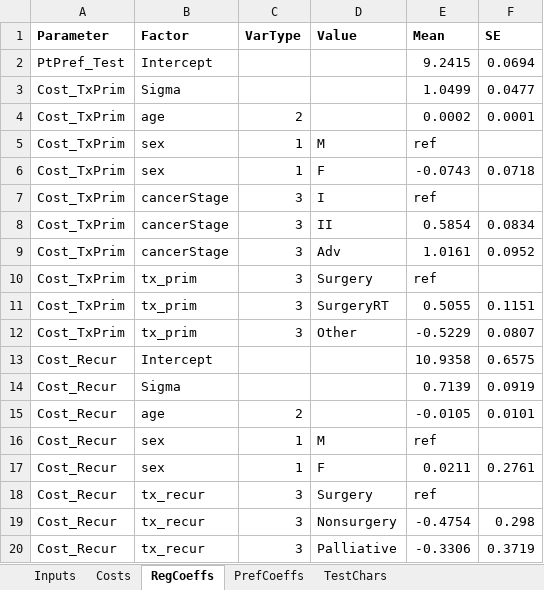
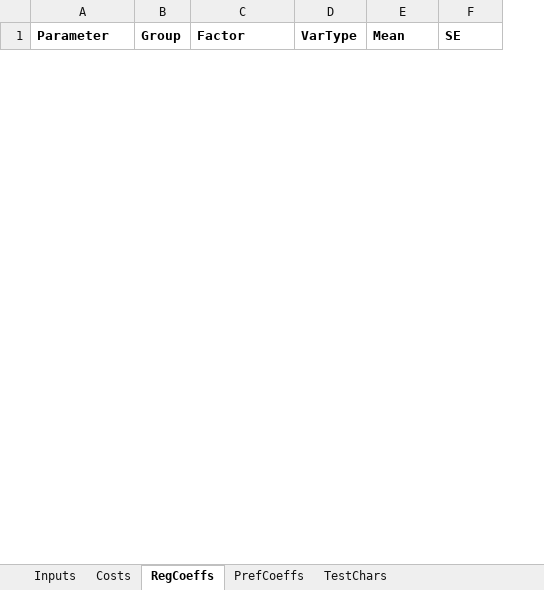
Before and after one commit to HealthyUncertainty/DLBCL_DES_COO, an Excel workbook: InputParameters.xlsx, sheet RegCoeffs, drawn as a sheet; only a part is shown; values as stored, in another font and other column widths than the file's, no borders; removed rows and columns are numbered as before the commit, all else as after; the diff covers the shown part only; the diff names each change by its address in the sheet, - before the commit and + after, or states it on an @@ line.

```diff
--- a/InputParameters.xlsx (sheet RegCoeffs)
+++ b/InputParameters.xlsx (sheet RegCoeffs)
+column B (Group), empty
-column D (Value), empty
-row 2: PtPref_Test | Intercept |  |  | 9.2415 | 0.0694
-row 3: Cost_TxPrim | Sigma |  |  | 1.0499 | 0.0477
-row 4: Cost_TxPrim | age | 2 |  | 0.0002 | 0.0001
-row 5: Cost_TxPrim | sex | 1 | M | ref
-row 6: Cost_TxPrim | sex | 1 | F | -0.0743 | 0.0718
-row 7: Cost_TxPrim | cancerStage | 3 | I | ref
-row 8: Cost_TxPrim | cancerStage | 3 | II | 0.5854 | 0.0834
-row 9: Cost_TxPrim | cancerStage | 3 | Adv | 1.0161 | 0.0952
-row 10: Cost_TxPrim | tx_prim | 3 | Surgery | ref
-row 11: Cost_TxPrim | tx_prim | 3 | SurgeryRT | 0.5055 | 0.1151
-row 12: Cost_TxPrim | tx_prim | 3 | Other | -0.5229 | 0.0807
-row 13: Cost_Recur | Intercept |  |  | 10.9358 | 0.6575
-row 14: Cost_Recur | Sigma |  |  | 0.7139 | 0.0919
-row 15: Cost_Recur | age | 2 |  | -0.0105 | 0.0101
-row 16: Cost_Recur | sex | 1 | M | ref
-row 17: Cost_Recur | sex | 1 | F | 0.0211 | 0.2761
-row 18: Cost_Recur | tx_recur | 3 | Surgery | ref
-row 19: Cost_Recur | tx_recur | 3 | Nonsurgery | -0.4754 | 0.298
-row 20: Cost_Recur | tx_recur | 3 | Palliative | -0.3306 | 0.3719
```
Also changed, not shown: 72 added rows and 8 removed rows elsewhere in this sheet, sheet Inputs, 7 other files.
